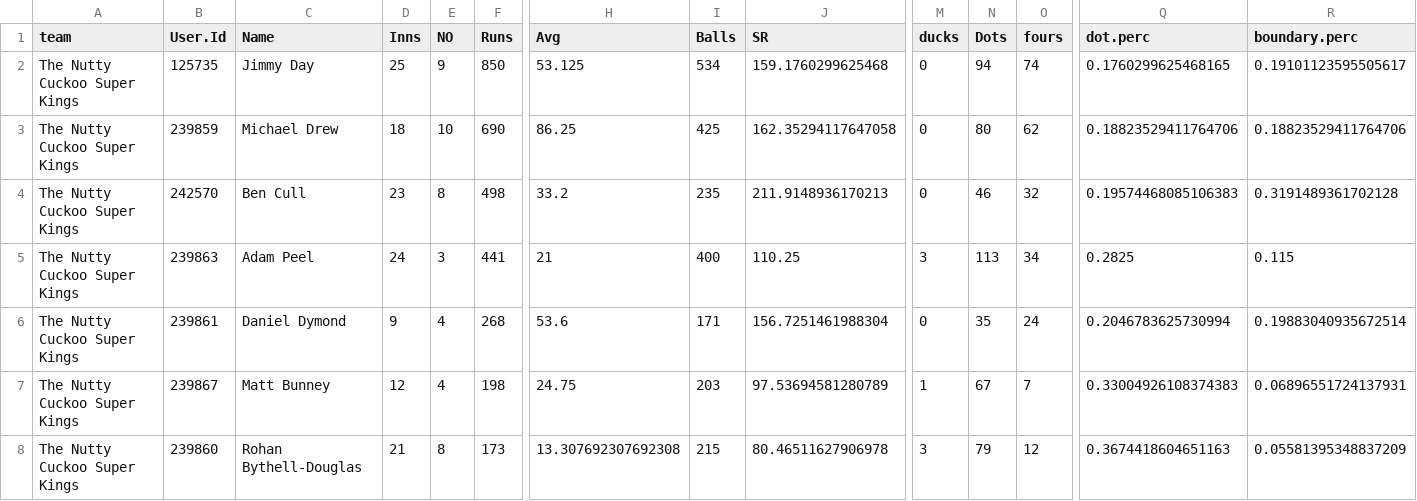
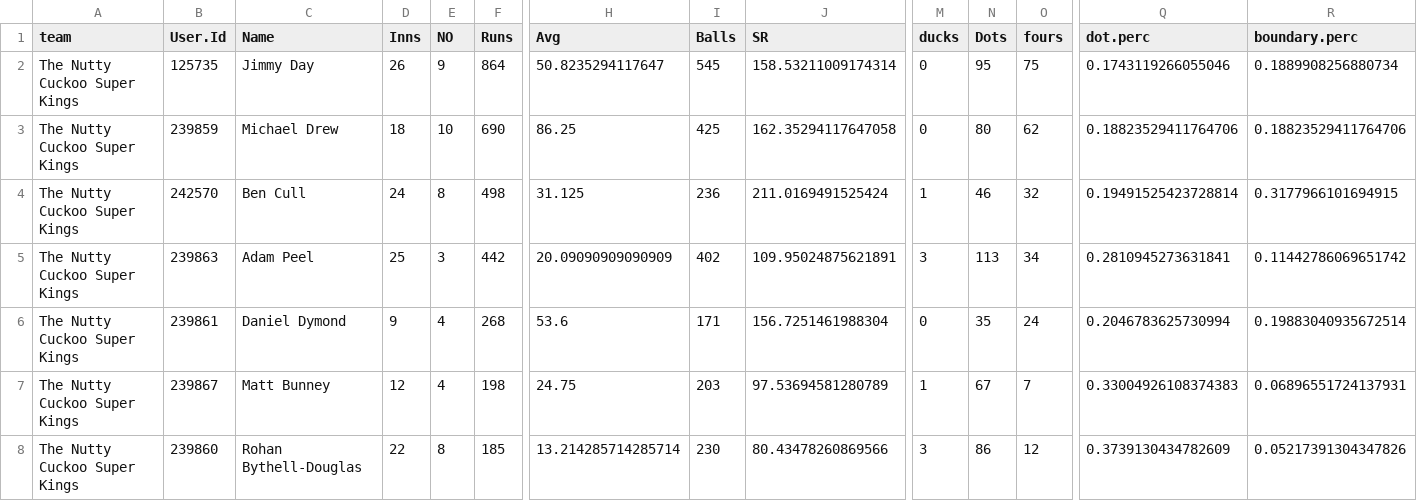
Before and after one commit to jimmyday12/nutty-cuckoo-super-kings, a CSV file: docs/data/batting_summary.csv, drawn as a sheet; only a part is shown, gaps mark what is left out; the diff covers the shown part only; the diff names each change by its address in the sheet, - before the commit and + after, or states it on an @@ line.

```diff
--- a/docs/data/batting_summary.csv
+++ b/docs/data/batting_summary.csv
-D2 (Inns): 25
+D2 (Inns): 26
-F2 (Runs): 850
+F2 (Runs): 864
-H2 (Avg): 53.125
+H2 (Avg): 50.8235294117647
-I2 (Balls): 534
+I2 (Balls): 545
-J2 (SR): 159.1760299625468
+J2 (SR): 158.53211009174314
-N2 (Dots): 94
+N2 (Dots): 95
-O2 (fours): 74
+O2 (fours): 75
-Q2 (dot.perc): 0.1760299625468165
+Q2 (dot.perc): 0.1743119266055046
-R2 (boundary.perc): 0.19101123595505617
+R2 (boundary.perc): 0.1889908256880734
-D4 (Inns): 23
+D4 (Inns): 24
-H4 (Avg): 33.2
+H4 (Avg): 31.125
-I4 (Balls): 235
+I4 (Balls): 236
-J4 (SR): 211.9148936170213
+J4 (SR): 211.0169491525424
-M4 (ducks): 0
+M4 (ducks): 1
-Q4 (dot.perc): 0.19574468085106383
+Q4 (dot.perc): 0.19491525423728814
-R4 (boundary.perc): 0.3191489361702128
+R4 (boundary.perc): 0.3177966101694915
-D5 (Inns): 24
+D5 (Inns): 25
-F5 (Runs): 441
+F5 (Runs): 442
-H5 (Avg): 21
+H5 (Avg): 20.09090909090909
-I5 (Balls): 400
+I5 (Balls): 402
-J5 (SR): 110.25
+J5 (SR): 109.95024875621891
-Q5 (dot.perc): 0.2825
+Q5 (dot.perc): 0.2810945273631841
-R5 (boundary.perc): 0.115
+R5 (boundary.perc): 0.11442786069651742
-D8 (Inns): 21
+D8 (Inns): 22
-F8 (Runs): 173
+F8 (Runs): 185
-H8 (Avg): 13.307692307692308
+H8 (Avg): 13.214285714285714
-I8 (Balls): 215
+I8 (Balls): 230
-J8 (SR): 80.46511627906978
+J8 (SR): 80.43478260869566
-N8 (Dots): 79
+N8 (Dots): 86
-Q8 (dot.perc): 0.3674418604651163
+Q8 (dot.perc): 0.3739130434782609
-R8 (boundary.perc): 0.05581395348837209
+R8 (boundary.perc): 0.05217391304347826
```
Also changed, not shown: 1 added row and 22 edited cells elsewhere in this file, data/honour-board.csv, docs/data/batting.csv, 32 other files.
